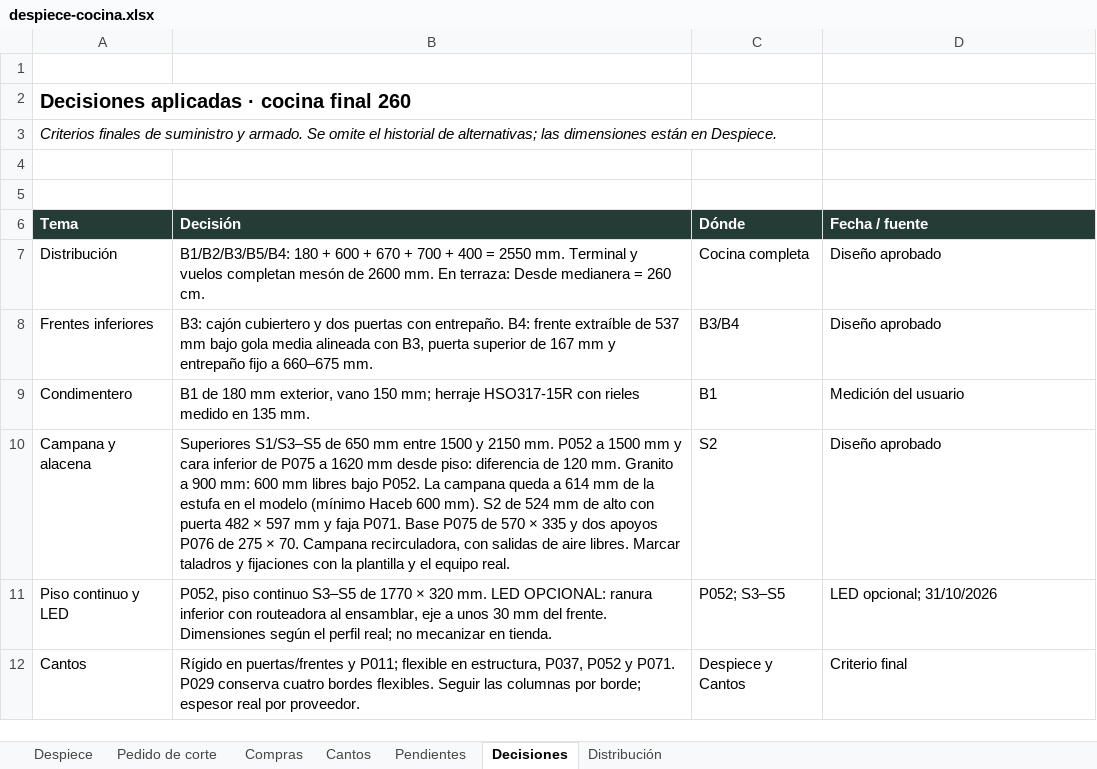
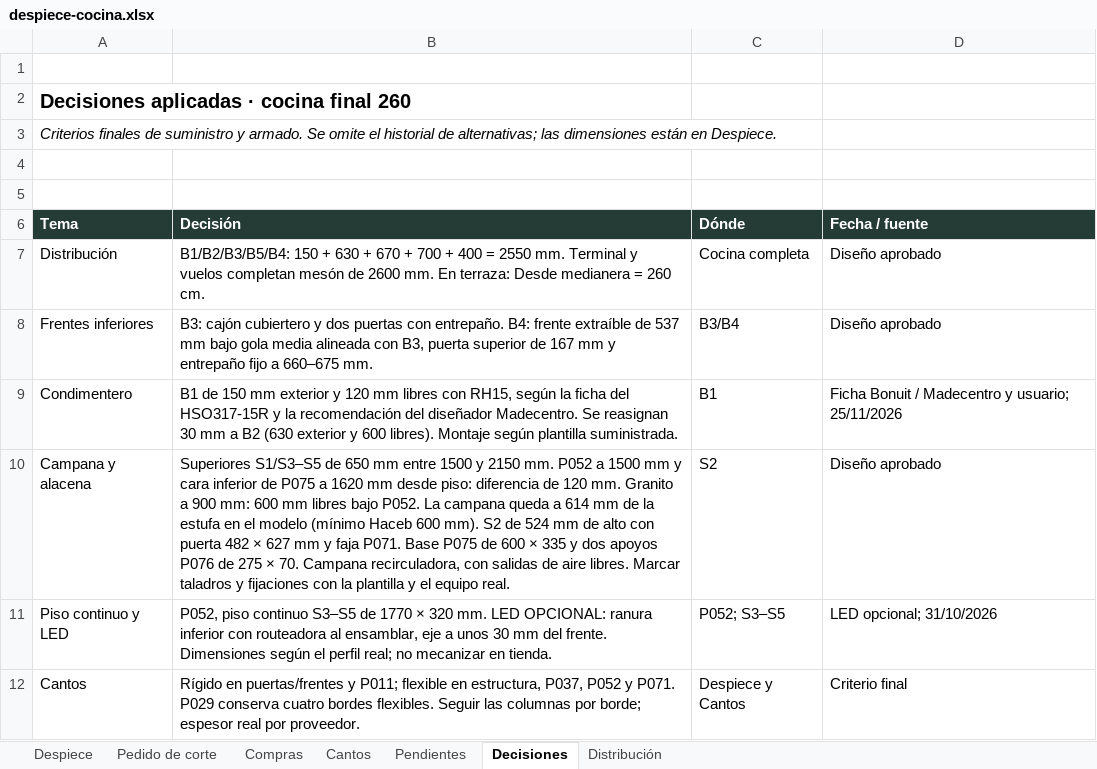
Before and after one commit to williamppmm/espacios-3d, an Excel workbook: despiece-cocina.xlsx, sheet Decisiones, drawn as a sheet; only a part is shown; values as stored, in another font and other column widths than the file's, no borders; the diff names each change by its address in the sheet, - before the commit and + after, or states it on an @@ line.

```diff
--- a/despiece-cocina.xlsx (sheet Decisiones)
+++ b/despiece-cocina.xlsx (sheet Decisiones)
-B7 (Decisión): B1/B2/B3/B5/B4: 180 + 600 + 670…
+B7 (Decisión): B1/B2/B3/B5/B4: 150 + 630 + 670…
-B9 (Decisión): B1 de 180 mm exterior, vano 150 mm; herraje HSO317-15R con rieles medido en 135 mm.
+B9 (Decisión): B1 de 150 mm exterior y 120 mm libres con RH15, según la ficha del HSO317-15R y la recomendación del diseñador Madecentro. Se reasignan 30 mm a B2 (630 exterior y 600 libres). Montaje según plantilla suministrada.
-D9 (Fecha / fuente): Medición del usuario
+D9 (Fecha / fuente): Ficha Bonuit / Madecentro y usuario; 25/11/2026
-B10 (Decisión): …482 × 597 mm y faja P071. Base P075 de 570 × 335…
+B10 (Decisión): …482 × 627 mm y faja P071. Base P075 de 600 × 335…
```
Also changed, not shown: sheet Pedido de corte, sheet Despiece, sheet Distribución, sheet Compras, sheet Pendientes, sheet Cantos, compras-proyecto.xlsx, cortes-madecentro-RH15-Cartagena-medidas-finales.xlsx, 10 other files.
